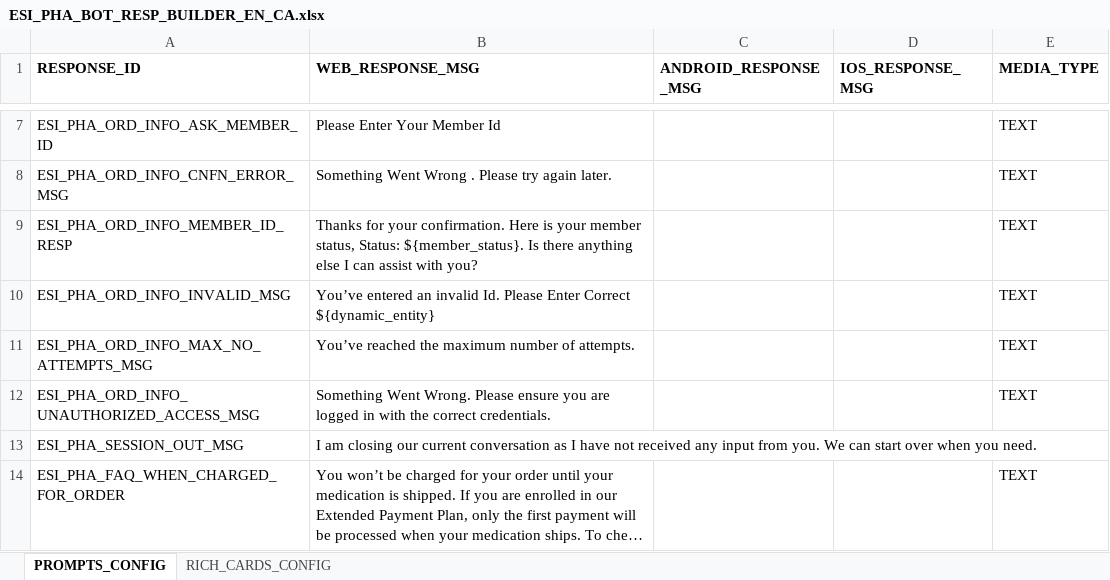
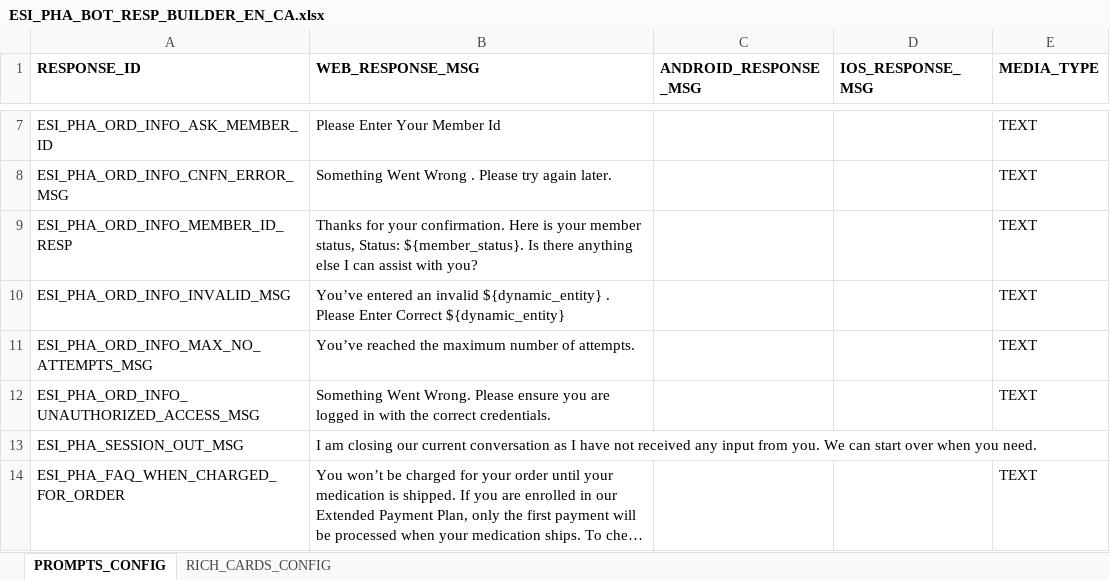
Before and after one commit to dante851/Kore-AI-Pharmacy-Bot, an Excel workbook: resources/ESI_PHA_BOT_RESP_BUILDER_EN_CA.xlsx, sheet PROMPTS_CONFIG, drawn as a sheet; only a part is shown, gaps mark what is left out; long unchanged cells end in …; values as stored, in another font and other column widths than the file's, no borders; the diff names each change by its address in the sheet, - before the commit and + after, or states it on an @@ line.

Commit message:
minor cange

```diff
--- a/resources/ESI_PHA_BOT_RESP_BUILDER_EN_CA.xlsx (sheet PROMPTS_CONFIG)
+++ b/resources/ESI_PHA_BOT_RESP_BUILDER_EN_CA.xlsx (sheet PROMPTS_CONFIG)
-B10 (WEB_RESPONSE_MSG): …an invalid Id. Please Enter…
+B10 (WEB_RESPONSE_MSG): …an invalid ${dynamic_entity} . Please Enter…
```
